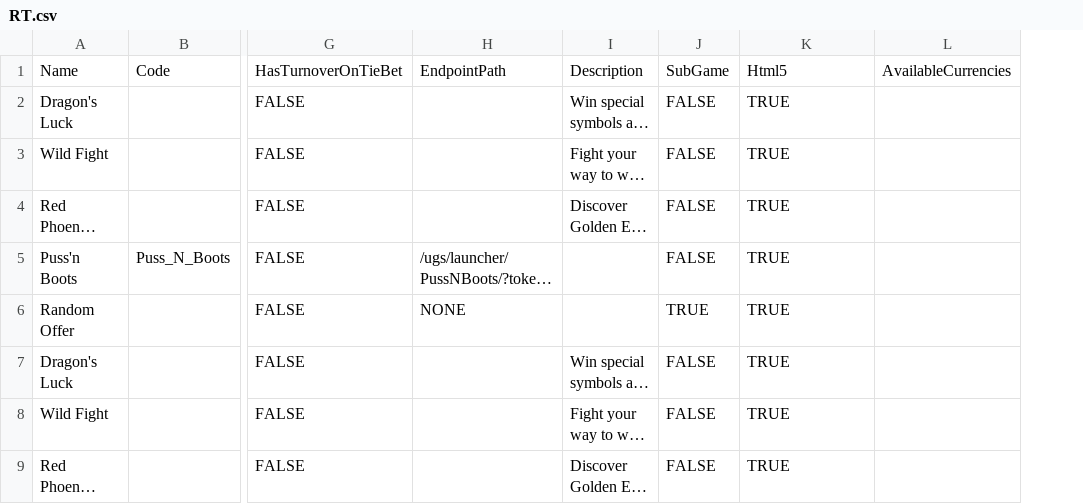
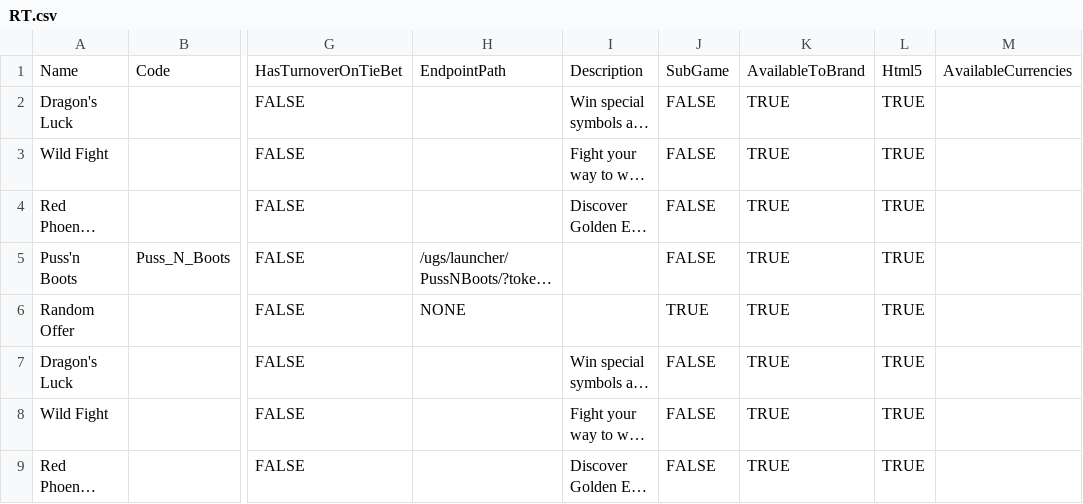
Before and after one commit to starixvn/tgs_rayprosoft_tgs-agent-api, a CSV file: src/Core/DataServices.Tgs/DataInitializers/Games/RT.csv, drawn as a sheet; only a part is shown, gaps mark what is left out; long unchanged cells end in …; the diff names each change by its address in the sheet, - before the commit and + after, or states it on an @@ line.

```diff
--- a/src/Core/DataServices.Tgs/DataInitializers/Games/RT.csv
+++ b/src/Core/DataServices.Tgs/DataInitializers/Games/RT.csv
+column L, rows 1-9: Html5 | TRUE | TRUE | TRUE | TRUE | TRUE | TRUE | TRUE | TRUE
-K1: Html5
+K1: AvailableToBrand
```
Also changed, not shown: src/Core/DataServices.Tgs/DataInitializers/Games/SBO.csv, 14 other files.
